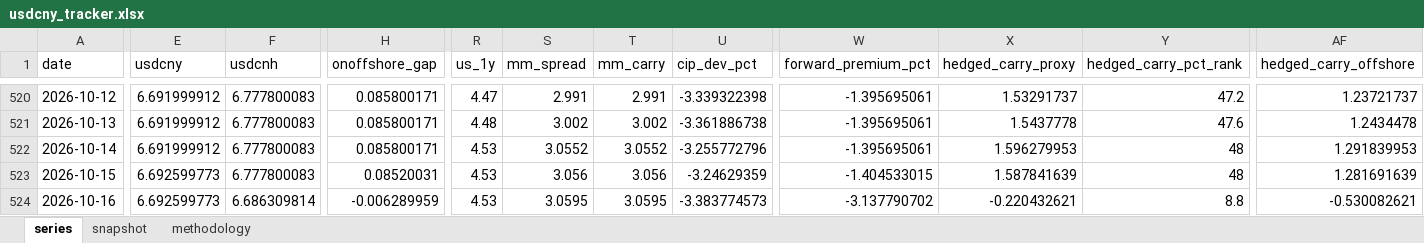
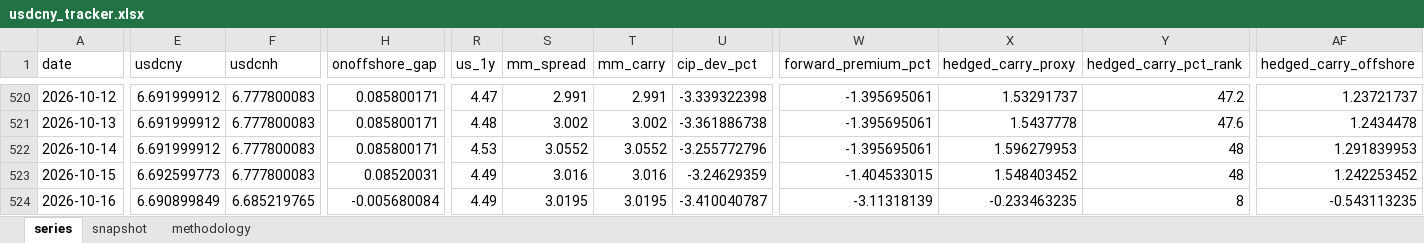
Before and after one commit to erickviann1-dev/usdcny-tracker, an Excel workbook: docs/usdcny_tracker.xlsx, sheet series, drawn as a sheet; only a part is shown, gaps mark what is left out; values as stored, in another font and other column widths than the file's, no borders; the diff covers the shown part only; the diff names each change by its address in the sheet, - before the commit and + after, or states it on an @@ line.

```diff
--- a/docs/usdcny_tracker.xlsx (sheet series)
+++ b/docs/usdcny_tracker.xlsx (sheet series)
-R523:R524 (us_1y): 4.53
+R523:R524 (us_1y): 4.49
-S523 (mm_spread): 3.056
+S523 (mm_spread): 3.016
-T523 (mm_carry): 3.056
+T523 (mm_carry): 3.016
-X523 (hedged_carry_proxy): 1.587841639
+X523 (hedged_carry_proxy): 1.548403452
-AF523 (hedged_carry_offshore): 1.281691639
+AF523 (hedged_carry_offshore): 1.242253452
-E524 (usdcny): 6.692599773
+E524 (usdcny): 6.690899849
-F524 (usdcnh): 6.686309814
+F524 (usdcnh): 6.685219765
-H524 (onoffshore_gap): -0.006289959
+H524 (onoffshore_gap): -0.005680084
-S524 (mm_spread): 3.0595
+S524 (mm_spread): 3.0195
-T524 (mm_carry): 3.0595
+T524 (mm_carry): 3.0195
-U524 (cip_dev_pct): -3.383774573
+U524 (cip_dev_pct): -3.410040787
-W524 (forward_premium_pct): -3.137790702
+W524 (forward_premium_pct): -3.11318139
-X524 (hedged_carry_proxy): -0.220432621
+X524 (hedged_carry_proxy): -0.233463235
-Y524 (hedged_carry_pct_rank): 8.8
+Y524 (hedged_carry_pct_rank): 8
-AF524 (hedged_carry_offshore): -0.530082621
+AF524 (hedged_carry_offshore): -0.543113235
```
Also changed, not shown: 8 edited cells elsewhere in this sheet, sheet snapshot, 3 other files.
